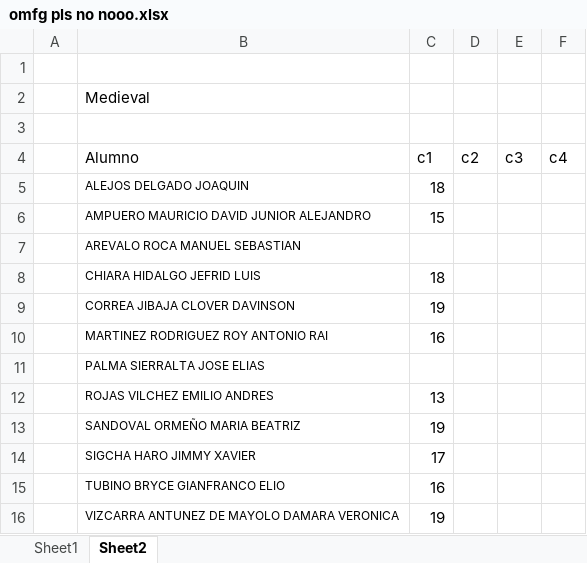
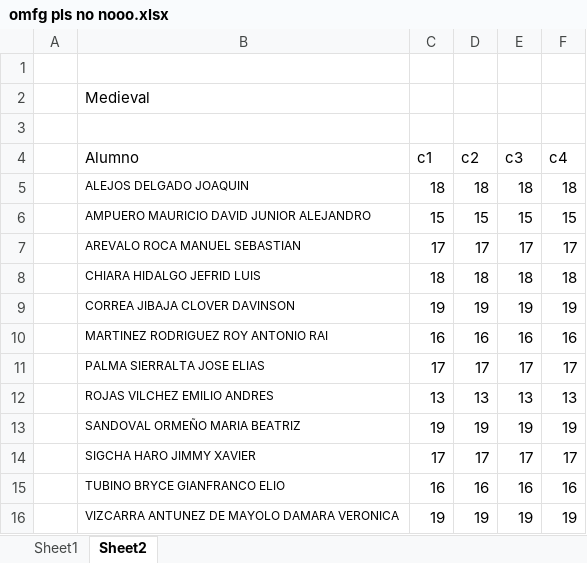
Before and after one commit to zaboltar/ArchaeologyJourney, an Excel workbook: DigSite/New Arcaism/uarm 2024 2/omfg pls no nooo.xlsx, sheet Sheet2, drawn as a sheet; values as stored, in another font and other column widths than the file's, no borders; the diff names each change by its address in the sheet, - before the commit and + after, or states it on an @@ line.

```diff
--- a/DigSite/New Arcaism/uarm 2024 2/omfg pls no nooo.xlsx (sheet Sheet2)
+++ b/DigSite/New Arcaism/uarm 2024 2/omfg pls no nooo.xlsx (sheet Sheet2)
-D5 (c2): (empty)
+D5 (c2): 18
-E5 (c3): (empty)
+E5 (c3): 18
-F5 (c4): (empty)
+F5 (c4): 18
-D6 (c2): (empty)
+D6 (c2): 15
-E6 (c3): (empty)
+E6 (c3): 15
-F6 (c4): (empty)
+F6 (c4): 15
-C7 (c1): (empty)
+C7 (c1): 17
-D7 (c2): (empty)
+D7 (c2): 17
-E7 (c3): (empty)
+E7 (c3): 17
-F7 (c4): (empty)
+F7 (c4): 17
-D8 (c2): (empty)
+D8 (c2): 18
-E8 (c3): (empty)
+E8 (c3): 18
-F8 (c4): (empty)
+F8 (c4): 18
-D9 (c2): (empty)
+D9 (c2): 19
-E9 (c3): (empty)
+E9 (c3): 19
-F9 (c4): (empty)
+F9 (c4): 19
-D10 (c2): (empty)
+D10 (c2): 16
-E10 (c3): (empty)
+E10 (c3): 16
-F10 (c4): (empty)
+F10 (c4): 16
-C11 (c1): (empty)
+C11 (c1): 17
-D11 (c2): (empty)
+D11 (c2): 17
-E11 (c3): (empty)
+E11 (c3): 17
-F11 (c4): (empty)
+F11 (c4): 17
-D12 (c2): (empty)
+D12 (c2): 13
-E12 (c3): (empty)
+E12 (c3): 13
-F12 (c4): (empty)
+F12 (c4): 13
-D13 (c2): (empty)
+D13 (c2): 19
-E13 (c3): (empty)
+E13 (c3): 19
-F13 (c4): (empty)
+F13 (c4): 19
-D14 (c2): (empty)
+D14 (c2): 17
-E14 (c3): (empty)
+E14 (c3): 17
-F14 (c4): (empty)
+F14 (c4): 17
-D15 (c2): (empty)
+D15 (c2): 16
-E15 (c3): (empty)
+E15 (c3): 16
-F15 (c4): (empty)
+F15 (c4): 16
-D16 (c2): (empty)
+D16 (c2): 19
-E16 (c3): (empty)
+E16 (c3): 19
-F16 (c4): (empty)
+F16 (c4): 19
```
Also changed, not shown: sheet Sheet1, 4 other files.
